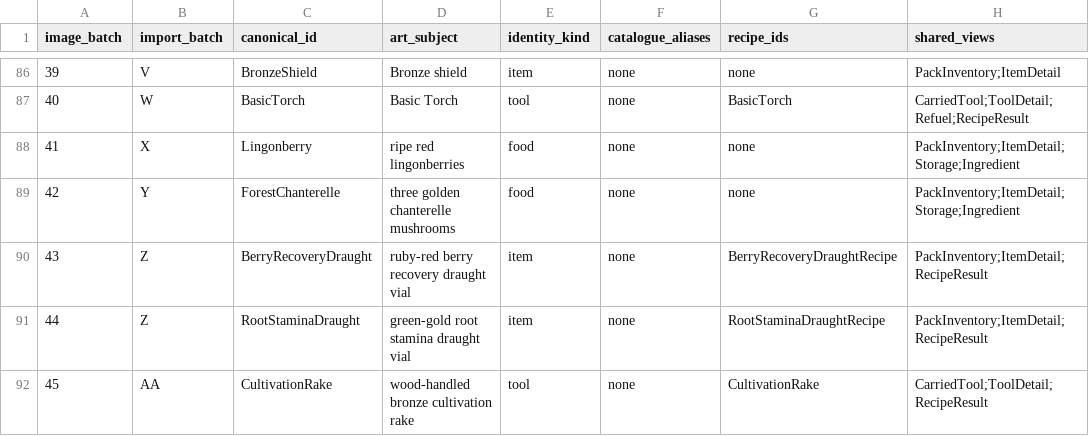
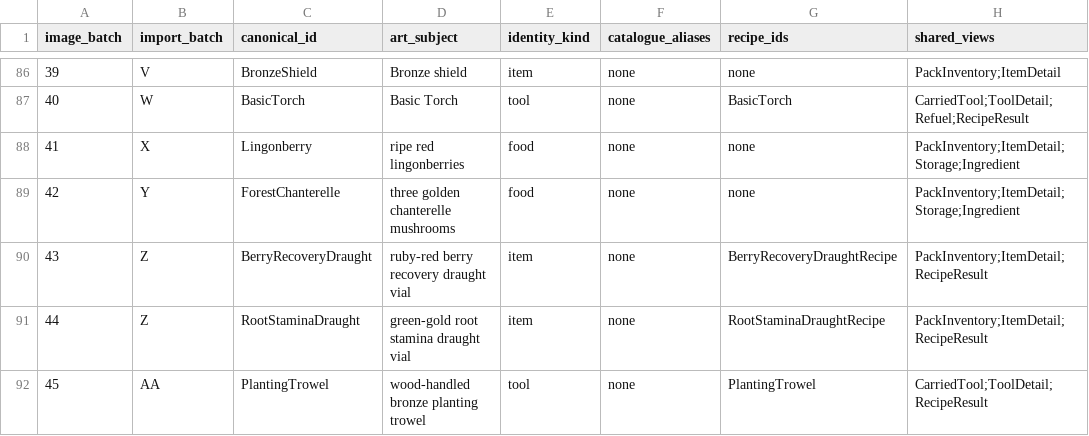
Before and after one commit to VilleKokkarinen/Kalmala, a CSV file: Scripts/Data/catalogue-icon-manifest.csv, drawn as a sheet; only a part is shown, gaps mark what is left out; the diff names each change by its address in the sheet, - before the commit and + after, or states it on an @@ line.

Commit message:
Rename utility to Planting Trowel

```diff
--- a/Scripts/Data/catalogue-icon-manifest.csv
+++ b/Scripts/Data/catalogue-icon-manifest.csv
-C92 (canonical_id): CultivationRake
+C92 (canonical_id): PlantingTrowel
-D92 (art_subject): wood-handled bronze cultivation rake
+D92 (art_subject): wood-handled bronze planting trowel
-G92 (recipe_ids): CultivationRake
+G92 (recipe_ids): PlantingTrowel
```
Also changed, not shown: 26 other files.
